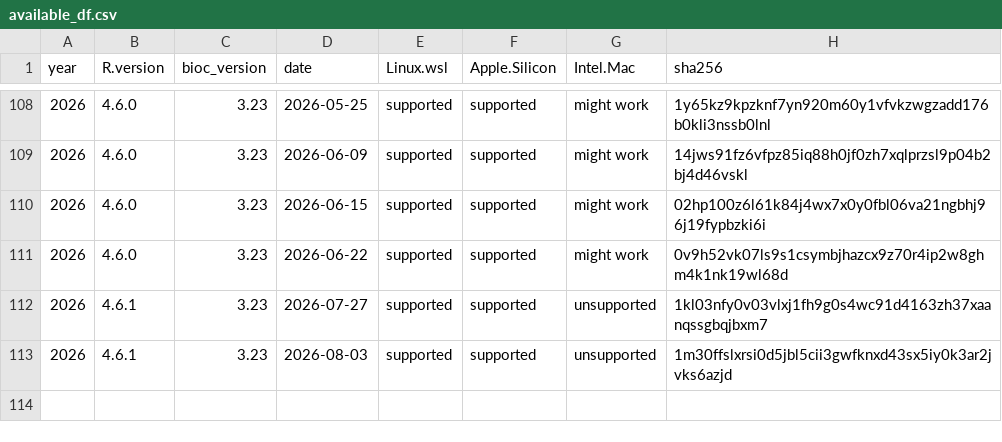
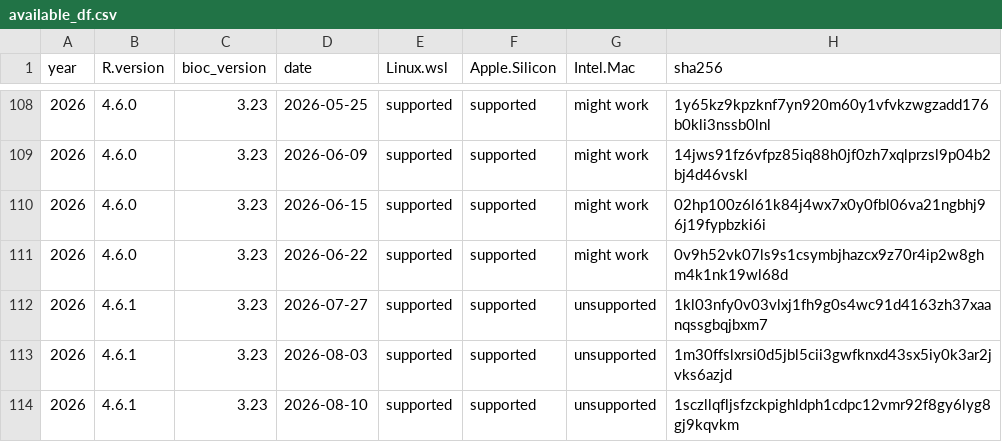
Before and after one commit to ropensci/rix, a CSV file: inst/extdata/available_df.csv, drawn as a sheet; only a part is shown, gaps mark what is left out.

Commit message:
Updated available dates

```diff
--- a/inst/extdata/available_df.csv
+++ b/inst/extdata/available_df.csv
@@ -113 +113,2 @@
 "2026","4.6.1","3.23","2026-08-03","supported","supported","unsupported","1m30ffslxrsi0d5jbl5cii3gwfknxd43sx5iy0k3ar2jvks6azjd"
+"2026","4.6.1","3.23","2026-08-10","supported","supported","unsupported","1sczllqfljsfzckpighldph1cdpc12vmr92f8gy6lyg8gj9kqvkm"
```
